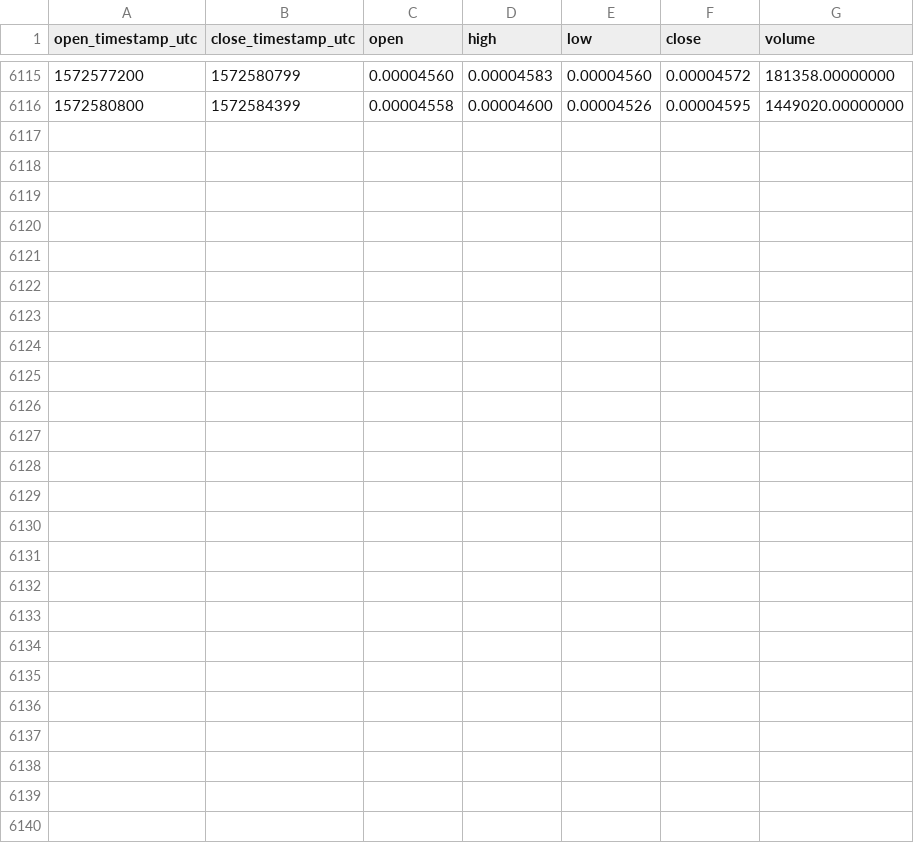
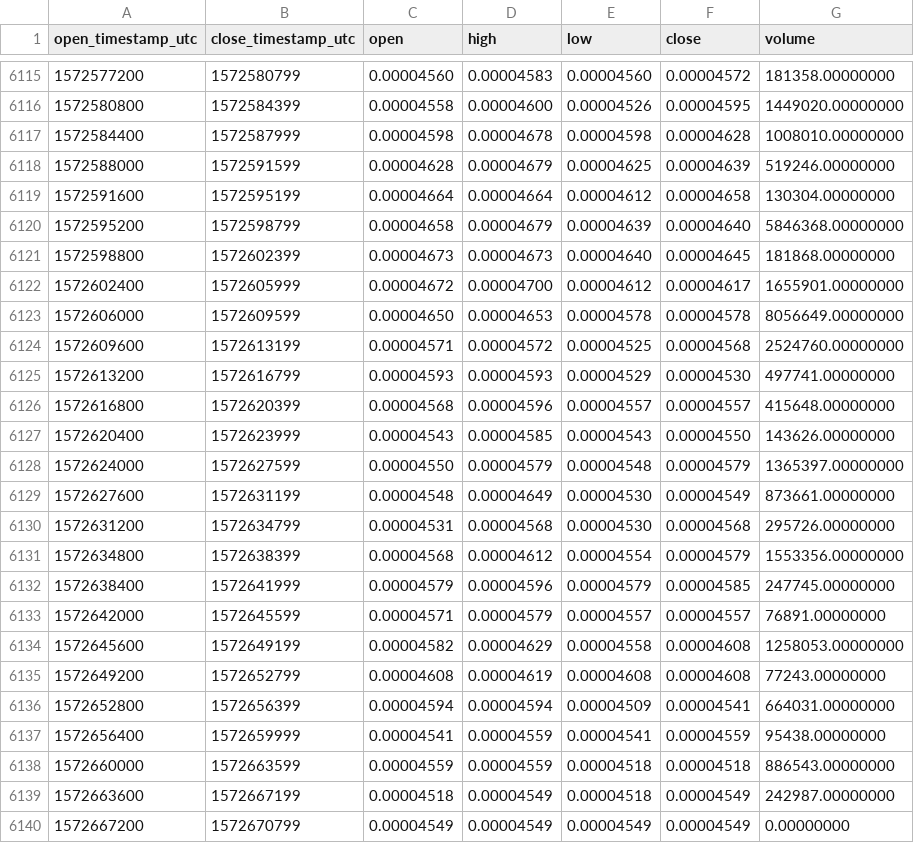
Before and after one commit to cryptobigbro/binance-HOTBNB, a CSV file: binance-HOTBNB-1h.csv, drawn as a sheet; only a part is shown, gaps mark what is left out; the diff names each change by its address in the sheet, - before the commit and + after, or states it on an @@ line.

Commit message:
Update OHLCV data.

```diff
--- a/binance-HOTBNB-1h.csv
+++ b/binance-HOTBNB-1h.csv
+row 6117: 1572584400 | 1572587999 | 0.00004598 | 0.00004678 | 0.00004598 | 0.00004628 | 1008010.00000000
+row 6118: 1572588000 | 1572591599 | 0.00004628 | 0.00004679 | 0.00004625 | 0.00004639 | 519246.00000000
+row 6119: 1572591600 | 1572595199 | 0.00004664 | 0.00004664 | 0.00004612 | 0.00004658 | 130304.00000000
+row 6120: 1572595200 | 1572598799 | 0.00004658 | 0.00004679 | 0.00004639 | 0.00004640 | 5846368.00000000
+row 6121: 1572598800 | 1572602399 | 0.00004673 | 0.00004673 | 0.00004640 | 0.00004645 | 181868.00000000
+row 6122: 1572602400 | 1572605999 | 0.00004672 | 0.00004700 | 0.00004612 | 0.00004617 | 1655901.00000000
+row 6123: 1572606000 | 1572609599 | 0.00004650 | 0.00004653 | 0.00004578 | 0.00004578 | 8056649.00000000
+row 6124: 1572609600 | 1572613199 | 0.00004571 | 0.00004572 | 0.00004525 | 0.00004568 | 2524760.00000000
+row 6125: 1572613200 | 1572616799 | 0.00004593 | 0.00004593 | 0.00004529 | 0.00004530 | 497741.00000000
+row 6126: 1572616800 | 1572620399 | 0.00004568 | 0.00004596 | 0.00004557 | 0.00004557 | 415648.00000000
+row 6127: 1572620400 | 1572623999 | 0.00004543 | 0.00004585 | 0.00004543 | 0.00004550 | 143626.00000000
+row 6128: 1572624000 | 1572627599 | 0.00004550 | 0.00004579 | 0.00004548 | 0.00004579 | 1365397.00000000
+row 6129: 1572627600 | 1572631199 | 0.00004548 | 0.00004649 | 0.00004530 | 0.00004549 | 873661.00000000
+row 6130: 1572631200 | 1572634799 | 0.00004531 | 0.00004568 | 0.00004530 | 0.00004568 | 295726.00000000
+row 6131: 1572634800 | 1572638399 | 0.00004568 | 0.00004612 | 0.00004554 | 0.00004579 | 1553356.00000000
+row 6132: 1572638400 | 1572641999 | 0.00004579 | 0.00004596 | 0.00004579 | 0.00004585 | 247745.00000000
+row 6133: 1572642000 | 1572645599 | 0.00004571 | 0.00004579 | 0.00004557 | 0.00004557 | 76891.00000000
+row 6134: 1572645600 | 1572649199 | 0.00004582 | 0.00004629 | 0.00004558 | 0.00004608 | 1258053.00000000
+row 6135: 1572649200 | 1572652799 | 0.00004608 | 0.00004619 | 0.00004608 | 0.00004608 | 77243.00000000
+row 6136: 1572652800 | 1572656399 | 0.00004594 | 0.00004594 | 0.00004509 | 0.00004541 | 664031.00000000
+row 6137: 1572656400 | 1572659999 | 0.00004541 | 0.00004559 | 0.00004541 | 0.00004559 | 95438.00000000
+row 6138: 1572660000 | 1572663599 | 0.00004559 | 0.00004559 | 0.00004518 | 0.00004518 | 886543.00000000
+row 6139: 1572663600 | 1572667199 | 0.00004518 | 0.00004549 | 0.00004518 | 0.00004549 | 242987.00000000
+row 6140: 1572667200 | 1572670799 | 0.00004549 | 0.00004549 | 0.00004549 | 0.00004549 | 0.00000000
```
Also changed, not shown: binance-HOTBNB-1d.csv.
